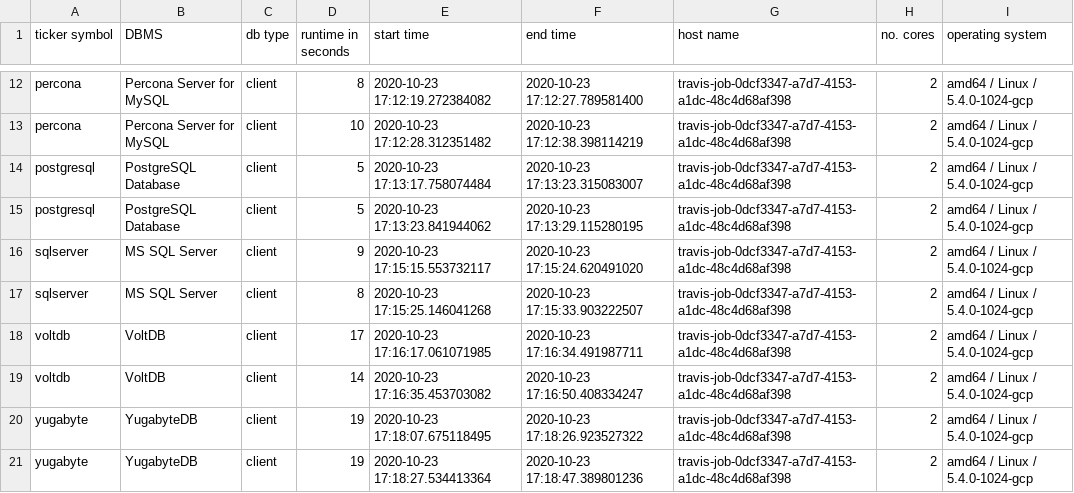
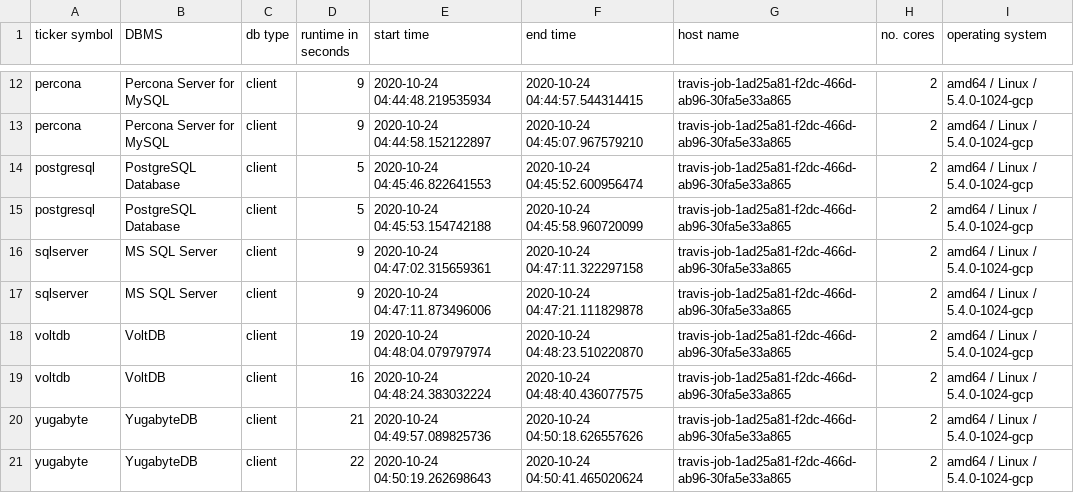
Before and after one commit to KonnexionsGmbH/db_seeder, a TSV file: resources/statistics/db_seeder_travis_client_company_2.6.0_2.tsv, drawn as a sheet; only a part is shown, gaps mark what is left out; the diff covers the shown part only; the diff names each change by its address in the sheet, - before the commit and + after, or states it on an @@ line.

Commit message:
Travis update: 24.10.2020 04:51:13 (Build 536)
[skip ci]

```diff
--- a/resources/statistics/db_seeder_travis_client_company_2.6.0_2.tsv
+++ b/resources/statistics/db_seeder_travis_client_company_2.6.0_2.tsv
-D12 (runtime in seconds): 8
+D12 (runtime in seconds): 9
-E12 (start time): 2020-10-23 17:12:19.272384082
+E12 (start time): 2020-10-24 04:44:48.219535934
-F12 (end time): 2020-10-23 17:12:27.789581400
+F12 (end time): 2020-10-24 04:44:57.544314415
-G12:G21 (host name): travis-job-0dcf3347-a7d7-4153-a1dc-48c4d68af398
+G12:G21 (host name): travis-job-1ad25a81-f2dc-466d-ab96-30fa5e33a865
-D13 (runtime in seconds): 10
+D13 (runtime in seconds): 9
-E13 (start time): 2020-10-23 17:12:28.312351482
+E13 (start time): 2020-10-24 04:44:58.152122897
-F13 (end time): 2020-10-23 17:12:38.398114219
+F13 (end time): 2020-10-24 04:45:07.967579210
-E14 (start time): 2020-10-23 17:13:17.758074484
+E14 (start time): 2020-10-24 04:45:46.822641553
-F14 (end time): 2020-10-23 17:13:23.315083007
+F14 (end time): 2020-10-24 04:45:52.600956474
-E15 (start time): 2020-10-23 17:13:23.841944062
+E15 (start time): 2020-10-24 04:45:53.154742188
-F15 (end time): 2020-10-23 17:13:29.115280195
+F15 (end time): 2020-10-24 04:45:58.960720099
-E16 (start time): 2020-10-23 17:15:15.553732117
+E16 (start time): 2020-10-24 04:47:02.315659361
-F16 (end time): 2020-10-23 17:15:24.620491020
+F16 (end time): 2020-10-24 04:47:11.322297158
-D17 (runtime in seconds): 8
+D17 (runtime in seconds): 9
-E17 (start time): 2020-10-23 17:15:25.146041268
+E17 (start time): 2020-10-24 04:47:11.873496006
-F17 (end time): 2020-10-23 17:15:33.903222507
+F17 (end time): 2020-10-24 04:47:21.111829878
-D18 (runtime in seconds): 17
+D18 (runtime in seconds): 19
-E18 (start time): 2020-10-23 17:16:17.061071985
+E18 (start time): 2020-10-24 04:48:04.079797974
-F18 (end time): 2020-10-23 17:16:34.491987711
+F18 (end time): 2020-10-24 04:48:23.510220870
-D19 (runtime in seconds): 14
+D19 (runtime in seconds): 16
-E19 (start time): 2020-10-23 17:16:35.453703082
+E19 (start time): 2020-10-24 04:48:24.383032224
-F19 (end time): 2020-10-23 17:16:50.408334247
+F19 (end time): 2020-10-24 04:48:40.436077575
-D20 (runtime in seconds): 19
+D20 (runtime in seconds): 21
-E20 (start time): 2020-10-23 17:18:07.675118495
+E20 (start time): 2020-10-24 04:49:57.089825736
-F20 (end time): 2020-10-23 17:18:26.923527322
+F20 (end time): 2020-10-24 04:50:18.626557626
-D21 (runtime in seconds): 19
+D21 (runtime in seconds): 22
-E21 (start time): 2020-10-23 17:18:27.534413364
+E21 (start time): 2020-10-24 04:50:19.262698643
-F21 (end time): 2020-10-23 17:18:47.389801236
+F21 (end time): 2020-10-24 04:50:41.465020624
```
Also changed, not shown: 39 edited cells elsewhere in this file.
